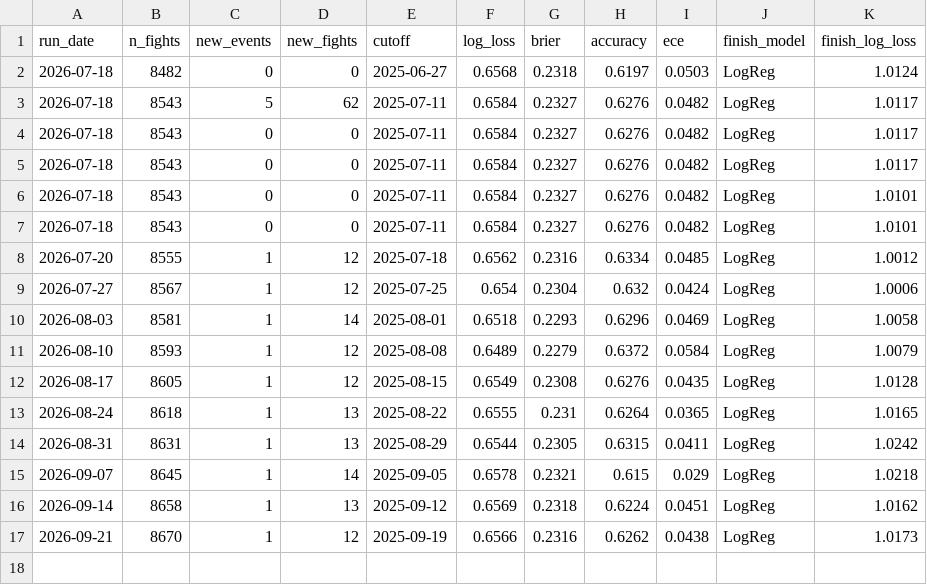
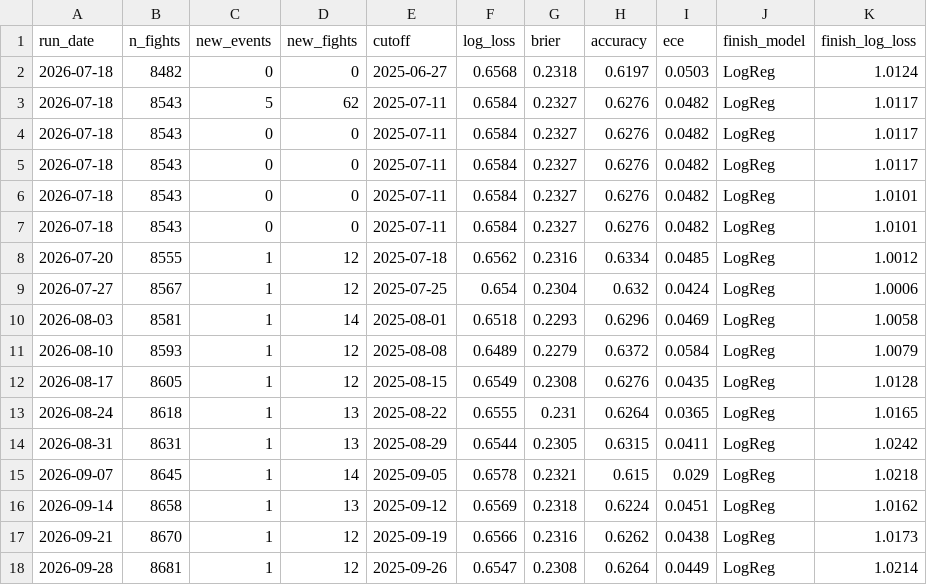
Before and after one commit to tahainahrakan/ufc-fight-outcome-prediction, a CSV file: models/metrics_history.csv, drawn as a sheet.

```diff
--- a/models/metrics_history.csv
+++ b/models/metrics_history.csv
@@ -17 +17,2 @@ run_date,n_fights,new_events,new_fights,cutoff,log_loss,brier,accuracy,ece,finis
 2026-09-21,8670,1,12,2025-09-19,0.6566,0.2316,0.6262,0.0438,LogReg,1.0173
+2026-09-28,8681,1,12,2025-09-26,0.6547,0.2308,0.6264,0.0449,LogReg,1.0214
```
Also changed, not shown: data/processed/fighter_snapshots.csv, data/processed/test.csv, 8 other files.
